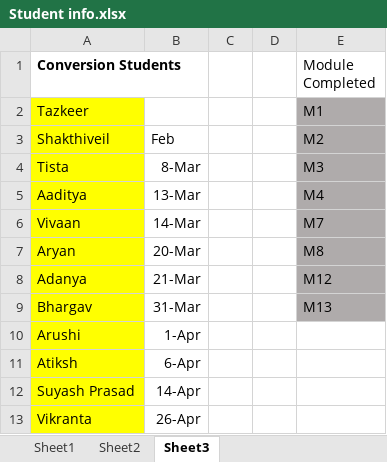
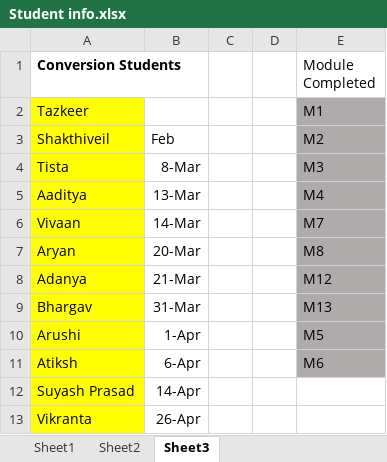
Before and after one commit to KansaraT/codingal-course, an Excel workbook: Student info.xlsx, sheet Sheet3, drawn as a sheet; values as stored, in another font and other column widths than the file's, no borders; the diff names each change by its address in the sheet, - before the commit and + after, or states it on an @@ line.

```diff
--- a/Student info.xlsx (sheet Sheet3)
+++ b/Student info.xlsx (sheet Sheet3)
-E10 (Module Completed): (empty)
+E10 (Module Completed): M5
-E10:E11 fill: none
+E10:E11 fill: #AFABAB
-E11 (Module Completed): (empty)
+E11 (Module Completed): M6
```
Also changed, not shown: sheet Sheet1, sheet Sheet2, 40 other files.
